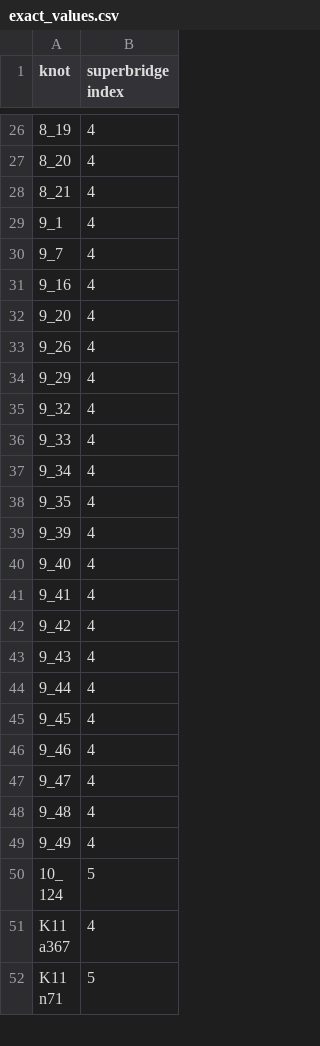
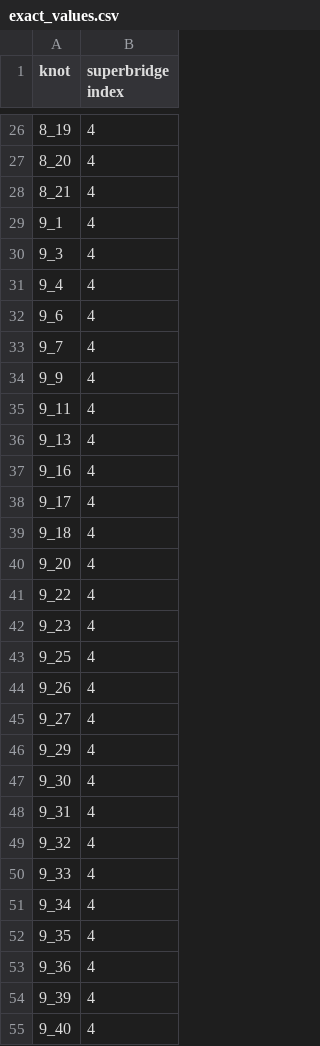
Before and after one commit to thomaseddy/stick-knot-gen, a CSV file: superbridge_index/exact_values.csv, drawn as a sheet; only a part is shown, gaps mark what is left out; the shorter side is filled out with more unchanged rows; the diff covers the shown part only; the diff names each change by its address in the sheet, - before the commit and + after, or states it on an @@ line.

Commit message:
Updated data for new paper

```diff
--- a/superbridge_index/exact_values.csv
+++ b/superbridge_index/exact_values.csv
+row 30: 9_3 | 4
+row 31: 9_4 | 4
+row 32: 9_6 | 4
+row 34: 9_9 | 4
+row 35: 9_11 | 4
+row 36: 9_13 | 4
+row 38: 9_17 | 4
+row 39: 9_18 | 4
+row 41: 9_22 | 4
+row 42: 9_23 | 4
+row 43: 9_25 | 4
+row 45: 9_27 | 4
+row 47: 9_30 | 4
+row 48: 9_31 | 4
+row 53: 9_36 | 4
```
Also changed, not shown: 7 added rows elsewhere in this file, superbridge_index/superbridge_values.csv, 32 other files.
